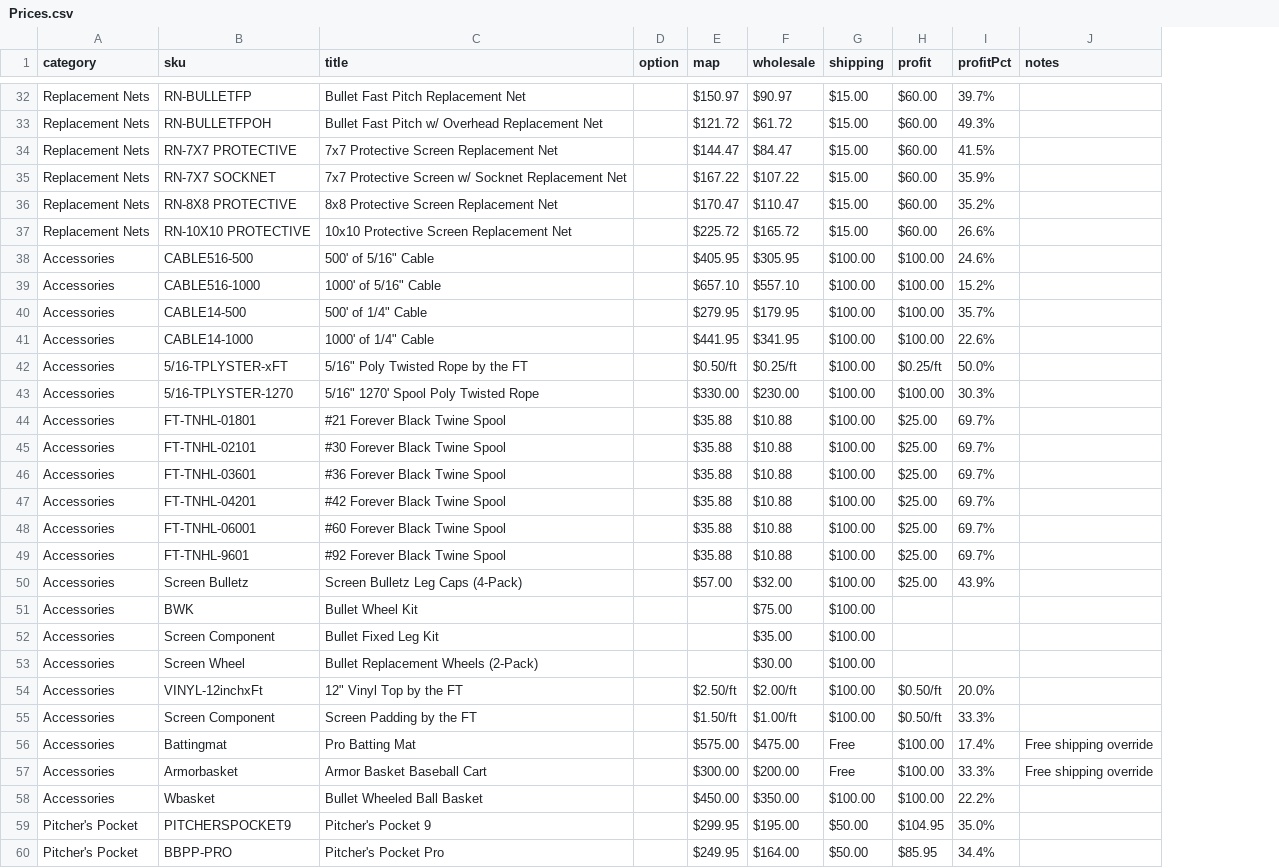
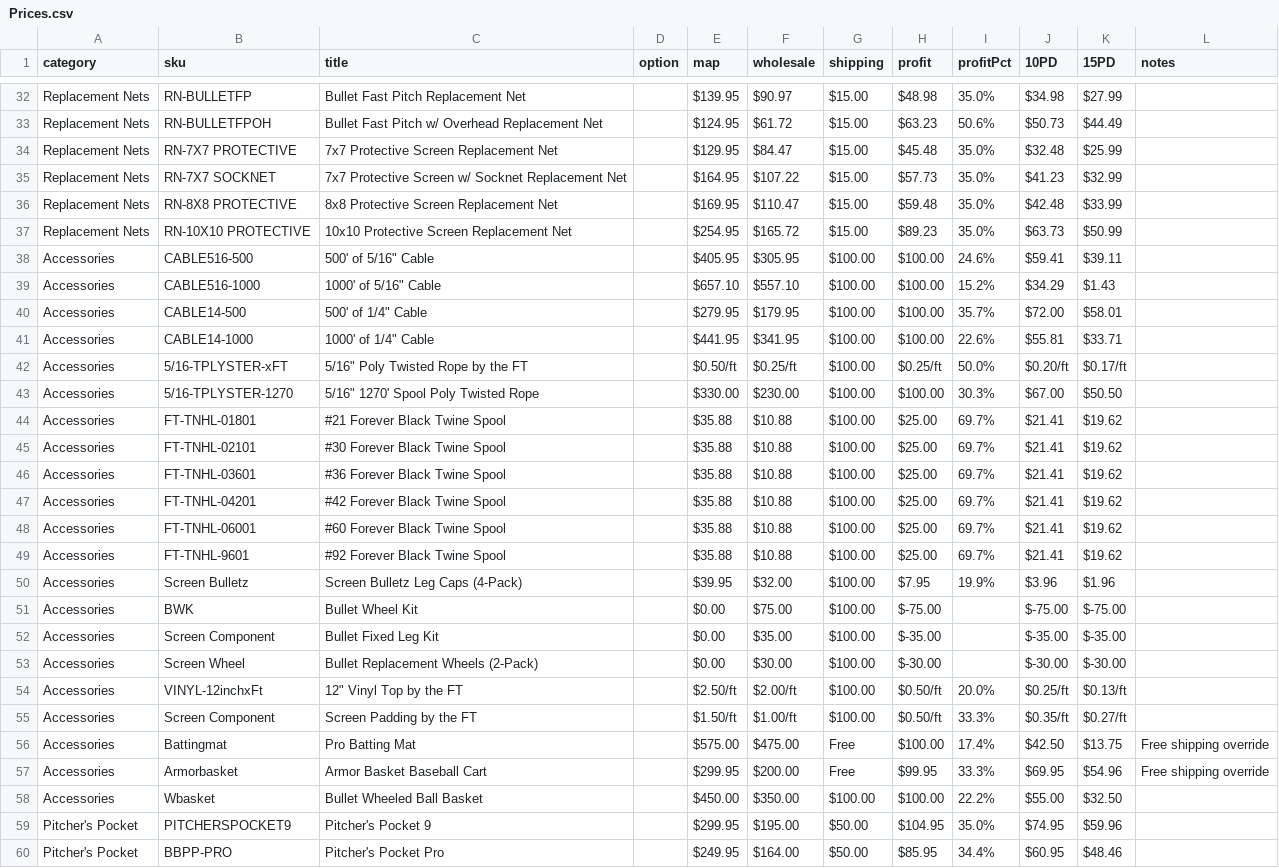
Before and after one commit to hligon35/ezsportsapp, a CSV file: Prices.csv, drawn as a sheet; only a part is shown, gaps mark what is left out; the diff covers the shown part only; the diff names each change by its address in the sheet, - before the commit and + after, or states it on an @@ line.

Commit message:
feat: Add product export and price synchronization scripts
- Introduced `products.csv` to export product data including Name, SKU, Wholesale, MAP, Shipping, Profit, and Profit %.
- Implemented `addProfitDiscountColumns.js` to calculate and add 10% and 15% discount profit columns to `Prices.csv`.
- Created `calcMaxDiscounts.js` as a placeholder for future discount calculations.
- Developed `exportProductsCsv.js` to read from `prodList.json` and generate `products.csv`.
- Added `syncPricesFromProducts.js` to synchronize `Prices.csv` with `products.csv`, preserving formatting and updating relevant fields based on SKU matches.

```diff
--- a/Prices.csv
+++ b/Prices.csv
+column J (10PD), rows 32-60: $34.98 | $50.73 | $32.48 | $41.23 | $42.48 | $63.73 | $59.41 | $34.29 | $72.00 | $55.81 | $0.20/ft | $67.00 | $21.41 | $21.41 | $21.41 | $21.41 | $21.41 | $21.41 | $3.96 | $-75.00 | $-35.00 | $-30.00 | $0.25/ft | $0.35/ft | $42.50 | $69.95 | $55.00 | $74.95 | $60.95
+column K (15PD), rows 32-60: $27.99 | $44.49 | $25.99 | $32.99 | $33.99 | $50.99 | $39.11 | $1.43 | $58.01 | $33.71 | $0.17/ft | $50.50 | $19.62 | $19.62 | $19.62 | $19.62 | $19.62 | $19.62 | $1.96 | $-75.00 | $-35.00 | $-30.00 | $0.13/ft | $0.27/ft | $13.75 | $54.96 | $32.50 | $59.96 | $48.46
-E32 (map): $150.97
+E32 (map): $139.95
-H32 (profit): $60.00
+H32 (profit): $48.98
-I32 (profitPct): 39.7%
+I32 (profitPct): 35.0%
-E33 (map): $121.72
+E33 (map): $124.95
-H33 (profit): $60.00
+H33 (profit): $63.23
-I33 (profitPct): 49.3%
+I33 (profitPct): 50.6%
-E34 (map): $144.47
+E34 (map): $129.95
-H34 (profit): $60.00
+H34 (profit): $45.48
-I34 (profitPct): 41.5%
+I34 (profitPct): 35.0%
-E35 (map): $167.22
+E35 (map): $164.95
-H35 (profit): $60.00
+H35 (profit): $57.73
-I35 (profitPct): 35.9%
+I35 (profitPct): 35.0%
-E36 (map): $170.47
+E36 (map): $169.95
-H36 (profit): $60.00
+H36 (profit): $59.48
-I36 (profitPct): 35.2%
+I36 (profitPct): 35.0%
-E37 (map): $225.72
+E37 (map): $254.95
-H37 (profit): $60.00
+H37 (profit): $89.23
-I37 (profitPct): 26.6%
+I37 (profitPct): 35.0%
-E50 (map): $57.00
+E50 (map): $39.95
-H50 (profit): $25.00
+H50 (profit): $7.95
-I50 (profitPct): 43.9%
+I50 (profitPct): 19.9%
-E51:E53 (map): (empty)
+E51:E53 (map): $0.00
-H51 (profit): (empty)
+H51 (profit): $-75.00
-H52 (profit): (empty)
+H52 (profit): $-35.00
-H53 (profit): (empty)
+H53 (profit): $-30.00
-E57 (map): $300.00
+E57 (map): $299.95
-H57 (profit): $100.00
+H57 (profit): $99.95
```
Also changed, not shown: 36 edited cells elsewhere in this file, 9 other files.
